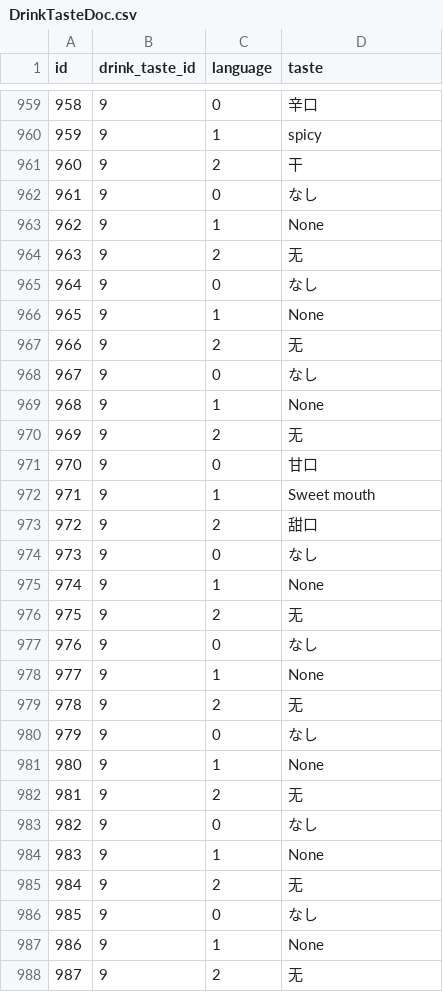
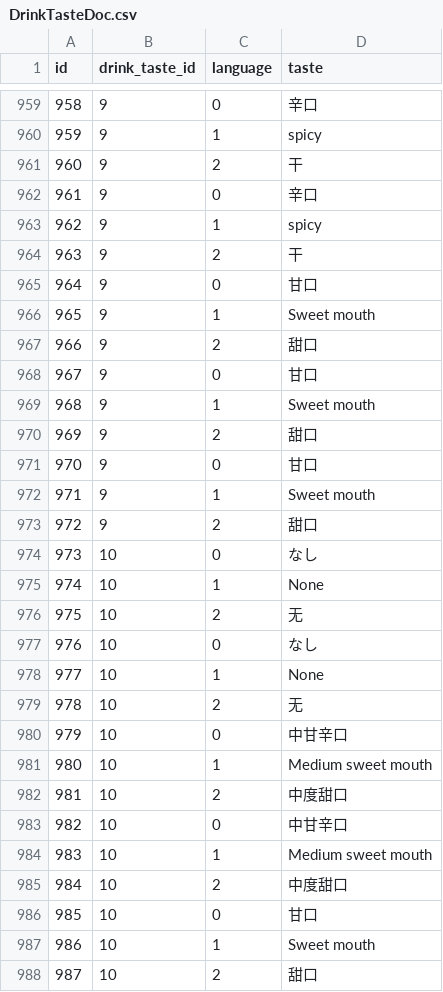
Before and after one commit to jphacks/NG_1803_2, a CSV file: data_py/make_db_csv/suntoryCocktailRecipe_allData/db_csv/DrinkTasteDoc.csv, drawn as a sheet; only a part is shown, gaps mark what is left out; the diff covers the shown part only.

```diff
--- a/data_py/make_db_csv/suntoryCocktailRecipe_allData/db_csv/DrinkTasteDoc.csv
+++ b/data_py/make_db_csv/suntoryCocktailRecipe_allData/db_csv/DrinkTasteDoc.csv
@@ -961,11 +961,11 @@
 960,9,2,干
-961,9,0,なし
-962,9,1,None
-963,9,2,无
-964,9,0,なし
-965,9,1,None
-966,9,2,无
-967,9,0,なし
-968,9,1,None
-969,9,2,无
+961,9,0,辛口
+962,9,1,spicy
+963,9,2,干
+964,9,0,甘口
+965,9,1,Sweet mouth
+966,9,2,甜口
+967,9,0,甘口
+968,9,1,Sweet mouth
+969,9,2,甜口
 970,9,0,甘口
@@ -973,16 +973,16 @@
 972,9,2,甜口
-973,9,0,なし
-974,9,1,None
-975,9,2,无
-976,9,0,なし
-977,9,1,None
-978,9,2,无
-979,9,0,なし
-980,9,1,None
-981,9,2,无
-982,9,0,なし
-983,9,1,None
-984,9,2,无
-985,9,0,なし
-986,9,1,None
-987,9,2,无
+973,10,0,なし
+974,10,1,None
+975,10,2,无
+976,10,0,なし
+977,10,1,None
+978,10,2,无
+979,10,0,中甘辛口
+980,10,1,Medium sweet mouth
+981,10,2,中度甜口
+982,10,0,中甘辛口
+983,10,1,Medium sweet mouth
+984,10,2,中度甜口
+985,10,0,甘口
+986,10,1,Sweet mouth
+987,10,2,甜口
```
Also changed, not shown: 63 edited cells elsewhere in this file, data_py/make_db_csv/suntoryCocktailRecipe_allData/db_csv/Base.csv, data_py/make_db_csv/suntoryCocktailRecipe_allData/db_csv/BaseDoc.csv, 26 other files.
